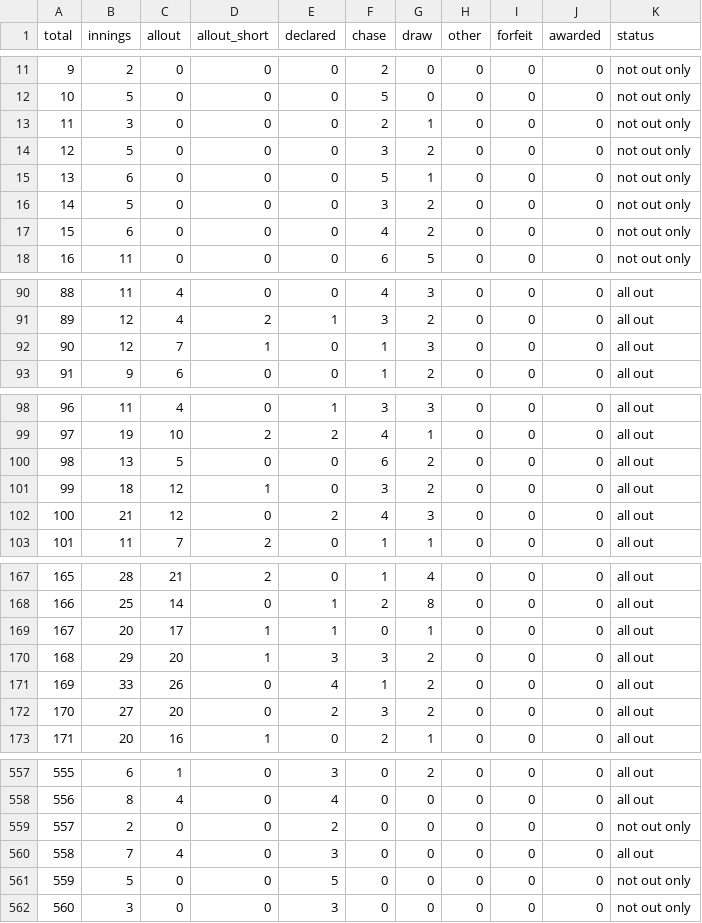
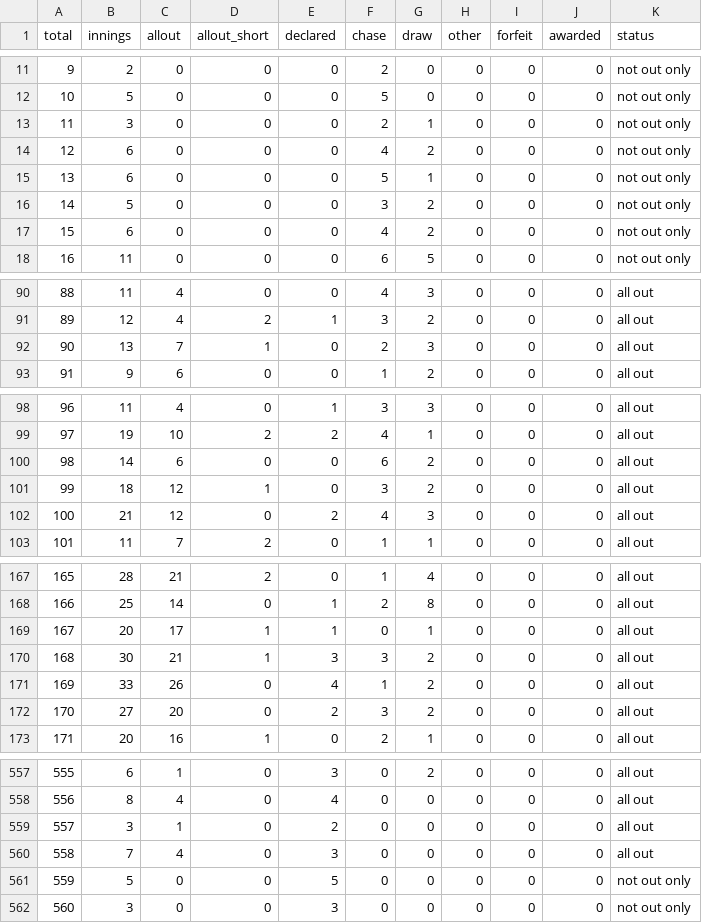
Before and after one commit to buckle-badger/test-cricket-scorigami, a CSV file: out/scorigami_counts.csv, drawn as a sheet; only a part is shown, gaps mark what is left out; the diff covers the shown part only.

Commit message:
Scorigami update 2026-11-21

```diff
--- a/out/scorigami_counts.csv
+++ b/out/scorigami_counts.csv
@@ -13,3 +13,3 @@ total,innings,allout,allout_short,declared,chase,draw,other,forfeit,awarded,stat
 11,3,0,0,0,2,1,0,0,0,not out only
-12,5,0,0,0,3,2,0,0,0,not out only
+12,6,0,0,0,4,2,0,0,0,not out only
 13,6,0,0,0,5,1,0,0,0,not out only
@@ -91,3 +91,3 @@ total,innings,allout,allout_short,declared,chase,draw,other,forfeit,awarded,stat
 89,12,4,2,1,3,2,0,0,0,all out
-90,12,7,1,0,1,3,0,0,0,all out
+90,13,7,1,0,2,3,0,0,0,all out
 91,9,6,0,0,1,2,0,0,0,all out
@@ -99,3 +99,3 @@ total,innings,allout,allout_short,declared,chase,draw,other,forfeit,awarded,stat
 97,19,10,2,2,4,1,0,0,0,all out
-98,13,5,0,0,6,2,0,0,0,all out
+98,14,6,0,0,6,2,0,0,0,all out
 99,18,12,1,0,3,2,0,0,0,all out
@@ -169,3 +169,3 @@ total,innings,allout,allout_short,declared,chase,draw,other,forfeit,awarded,stat
 167,20,17,1,1,0,1,0,0,0,all out
-168,29,20,1,3,3,2,0,0,0,all out
+168,30,21,1,3,3,2,0,0,0,all out
 169,33,26,0,4,1,2,0,0,0,all out
@@ -558,3 +558,3 @@ total,innings,allout,allout_short,declared,chase,draw,other,forfeit,awarded,stat
 556,8,4,0,4,0,0,0,0,0,all out
-557,2,0,0,2,0,0,0,0,0,not out only
+557,3,1,0,2,0,0,0,0,0,all out
 558,7,4,0,3,0,0,0,0,0,all out
```
Also changed, not shown: 20 edited cells elsewhere in this file, 3 other files.
